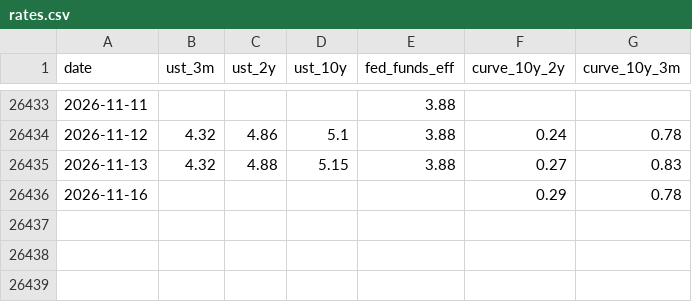
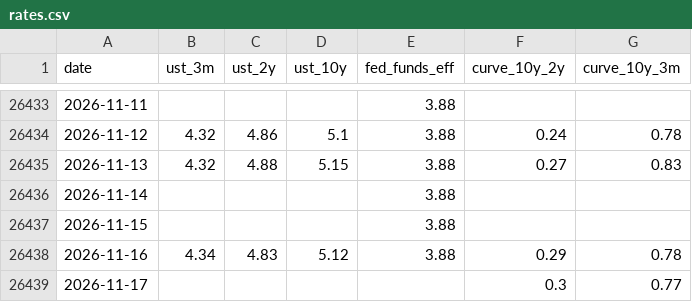
Before and after one commit to riverfjs/notification, a CSV file: data/macro/rates.csv, drawn as a sheet; only a part is shown, gaps mark what is left out.

```diff
--- a/data/macro/rates.csv
+++ b/data/macro/rates.csv
@@ -26435,2 +26435,5 @@ date,ust_3m,ust_2y,ust_10y,fed_funds_eff,curve_10y_2y,curve_10y_3m
 2026-11-13,4.32,4.88,5.15,3.88,0.27,0.83
-2026-11-16,,,,,0.29,0.78
+2026-11-14,,,,3.88,,
+2026-11-15,,,,3.88,,
+2026-11-16,4.34,4.83,5.12,3.88,0.29,0.78
+2026-11-17,,,,,0.3,0.77
```
Also changed, not shown: data/macro/breadth.csv, data/macro/breadth_stocks.csv, 40 other files.
